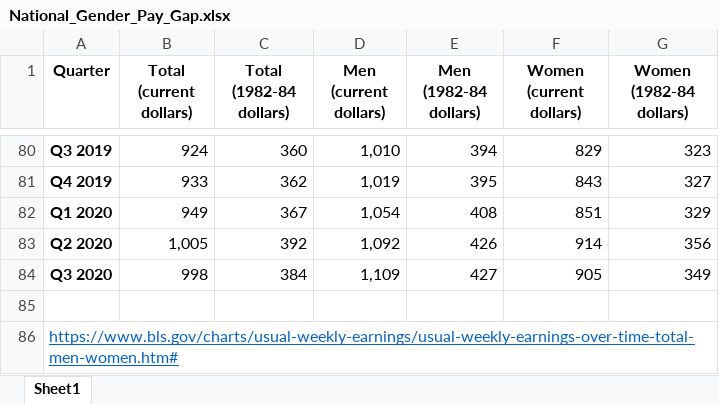
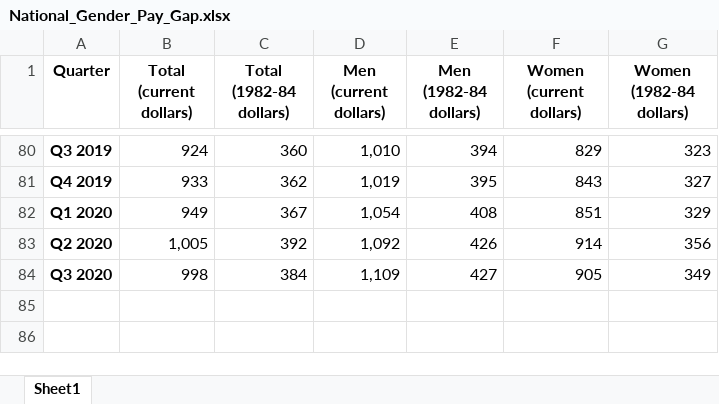
Before and after one commit to vgnenov/OnTheUpAndUp, an Excel workbook: Cleaned Data XLS format/National_Gender_Pay_Gap.xlsx, sheet Sheet1, drawn as a sheet; only a part is shown, gaps mark what is left out; values as stored, in another font and other column widths than the file's, no borders; the diff names each change by its address in the sheet, - before the commit and + after, or states it on an @@ line.

```diff
--- a/Cleaned Data XLS format/National_Gender_Pay_Gap.xlsx (sheet Sheet1)
+++ b/Cleaned Data XLS format/National_Gender_Pay_Gap.xlsx (sheet Sheet1)
-row 85: (empty)
-row 86: https://www.bls.gov/charts/usual-weekly-earnings/usual-weekly-earnings-over-time-total-men-women.htm#
```
Also changed, not shown: Cleaned Data XLS format/Illinois_Mean_Salary.xlsx, Cleaned Data XLS format/Industry_Gender_Pay_Gap.xlsx, 15 other files.
